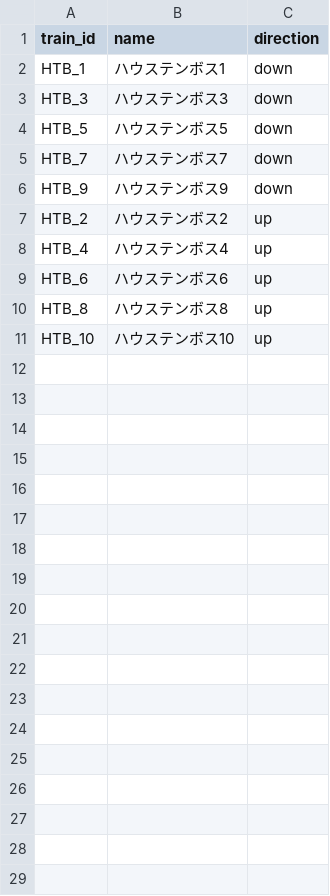
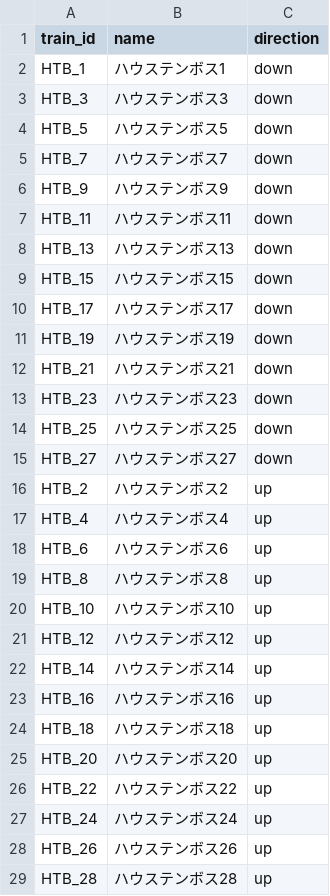
Before and after one commit to tetsuhagi/tetsudou-map-jp, a CSV file: data/timetables/HUISTENBOSCH/trains.csv, drawn as a sheet; the diff names each change by its address in the sheet, - before the commit and + after, or states it on an @@ line.

```diff
--- a/data/timetables/HUISTENBOSCH/trains.csv
+++ b/data/timetables/HUISTENBOSCH/trains.csv
+row 7: HTB_11 | ハウステンボス11 | down
+row 8: HTB_13 | ハウステンボス13 | down
+row 9: HTB_15 | ハウステンボス15 | down
+row 10: HTB_17 | ハウステンボス17 | down
+row 11: HTB_19 | ハウステンボス19 | down
+row 12: HTB_21 | ハウステンボス21 | down
+row 13: HTB_23 | ハウステンボス23 | down
+row 14: HTB_25 | ハウステンボス25 | down
+row 15: HTB_27 | ハウステンボス27 | down
+row 21: HTB_12 | ハウステンボス12 | up
+row 22: HTB_14 | ハウステンボス14 | up
+row 23: HTB_16 | ハウステンボス16 | up
+row 24: HTB_18 | ハウステンボス18 | up
+row 25: HTB_20 | ハウステンボス20 | up
+row 26: HTB_22 | ハウステンボス22 | up
+row 27: HTB_24 | ハウステンボス24 | up
+row 28: HTB_26 | ハウステンボス26 | up
+row 29: HTB_28 | ハウステンボス28 | up
```
Also changed, not shown: data/timetables/MIDORI/trains.csv, 6 other files.
